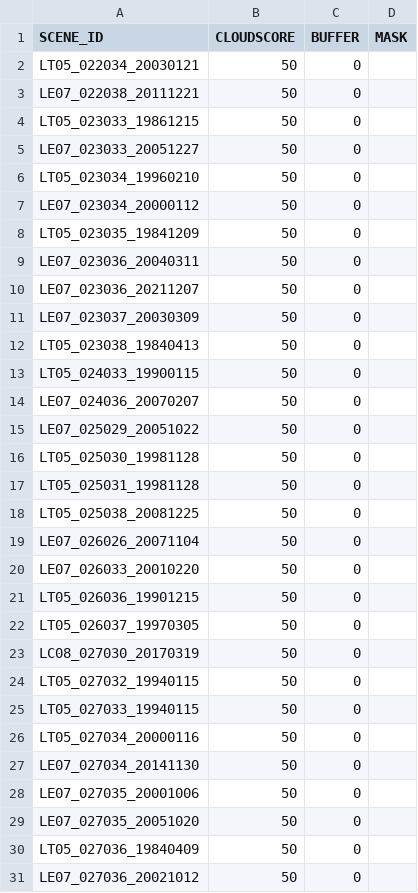
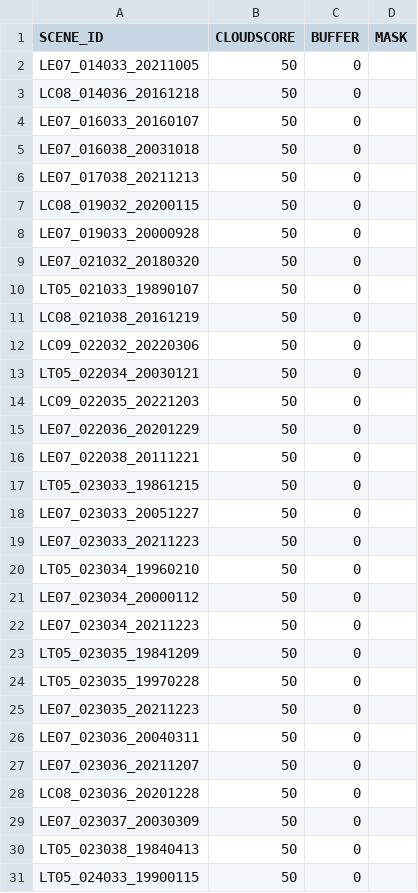
Before and after one commit to cgmorton/scene-skip-list, a CSV file: v2p1_cloudscore.csv, drawn as a sheet; only a part is shown; the shorter side is filled out with more unchanged rows; the diff covers the shown part only.

Commit message:
Update v2p1_cloudscore.csv

```diff
--- a/v2p1_cloudscore.csv
+++ b/v2p1_cloudscore.csv
@@ -1,3 +1,16 @@
 SCENE_ID,CLOUDSCORE,BUFFER,MASK
+LE07_014033_20211005,50,0,
+LC08_014036_20161218,50,0,
+LE07_016033_20160107,50,0,
+LE07_016038_20031018,50,0,
+LE07_017038_20211213,50,0,
+LC08_019032_20200115,50,0,
+LE07_019033_20000928,50,0,
+LE07_021032_20180320,50,0,
+LT05_021033_19890107,50,0,
+LC08_021038_20161219,50,0,
+LC09_022032_20220306,50,0,
 LT05_022034_20030121,50,0,
+LC09_022035_20221203,50,0,
+LE07_022036_20201229,50,0,
 LE07_022038_20111221,50,0,
@@ -5,7 +18,12 @@ LT05_023033_19861215,50,0,
 LE07_023033_20051227,50,0,
+LE07_023033_20211223,50,0,
 LT05_023034_19960210,50,0,
 LE07_023034_20000112,50,0,
+LE07_023034_20211223,50,0,
 LT05_023035_19841209,50,0,
+LT05_023035_19970228,50,0,
+LE07_023035_20211223,50,0,
 LE07_023036_20040311,50,0,
 LE07_023036_20211207,50,0,
+LC08_023036_20201228,50,0,
 LE07_023037_20030309,50,0,
```
Also changed, not shown: 2 removed rows and 6 moved rows elsewhere in this file.
